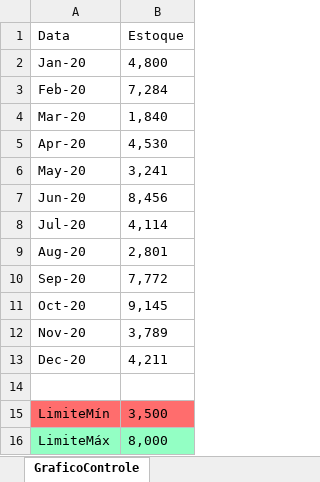
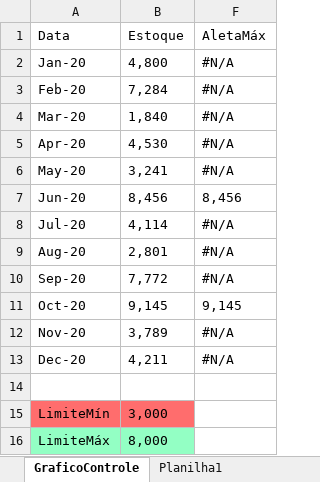
Before and after one commit to filipeAugusto99/Excel, an Excel workbook: 7-Gráficos/30. Gráfico de Controle Mínimos e Máximos - Material(1).xlsx, sheet GraficoControle, drawn as a sheet; values as stored, in another font and other column widths than the file's, no borders; charts and pictures not drawn; the diff names each change by its address in the sheet, - before the commit and + after, or states it on an @@ line.

```diff
--- a/7-Gráficos/30. Gráfico de Controle Mínimos e Máximos - Material(1).xlsx (sheet GraficoControle)
+++ b/7-Gráficos/30. Gráfico de Controle Mínimos e Máximos - Material(1).xlsx (sheet GraficoControle)
+sheet tab: Planilha1
@@ column F (AletaMáx) unhidden, rows 2-13: #N/A | #N/A | #N/A | #N/A | #N/A | 8,456 | #N/A | #N/A | #N/A | 9,145 | #N/A | #N/A @@
-B15 (Estoque): 3,500
+B15 (Estoque): 3,000
```
Also changed, not shown: hidden cells, charts or pictures, 7-Gráficos/31. Gráfico de Gannt - Material(1).xlsx.
